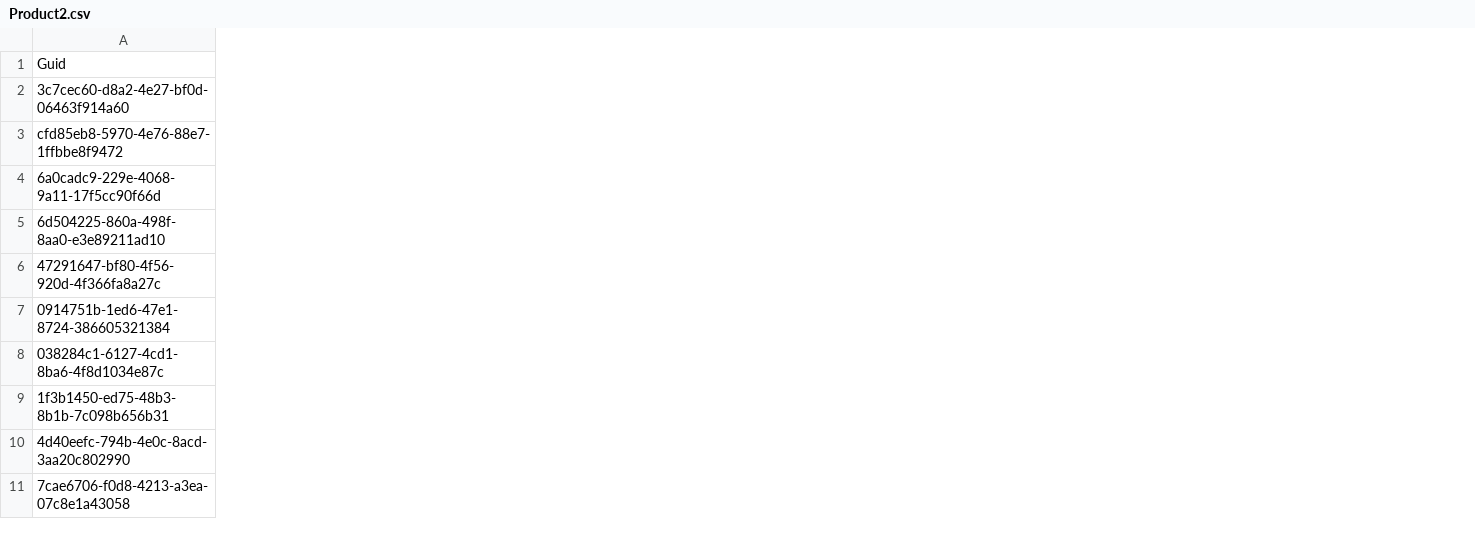
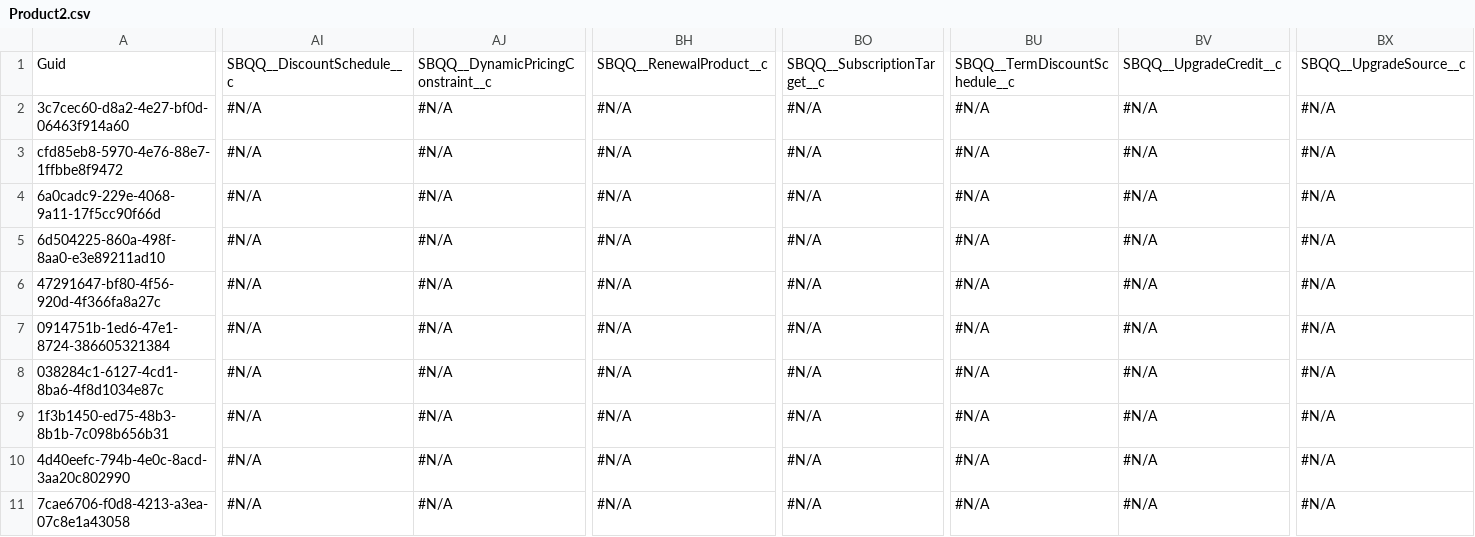
Before and after one commit to agromovsky/agrom_sf_repo, a CSV file: data/Product2.csv, drawn as a sheet; only a part is shown, gaps mark what is left out; the diff covers the shown part only; the diff names each change by its address in the sheet, - before the commit and + after, or states it on an @@ line.

Commit message:
1111 (23)

```diff
--- a/data/Product2.csv
+++ b/data/Product2.csv
+column AI, rows 1-11: SBQQ__DiscountSchedule__c | #N/A | #N/A | #N/A | #N/A | #N/A | #N/A | #N/A | #N/A | #N/A | #N/A
+column AJ, rows 1-11: SBQQ__DynamicPricingConstraint__c | #N/A | #N/A | #N/A | #N/A | #N/A | #N/A | #N/A | #N/A | #N/A | #N/A
+column BH, rows 1-11: SBQQ__RenewalProduct__c | #N/A | #N/A | #N/A | #N/A | #N/A | #N/A | #N/A | #N/A | #N/A | #N/A
+column BO, rows 1-11: SBQQ__SubscriptionTarget__c | #N/A | #N/A | #N/A | #N/A | #N/A | #N/A | #N/A | #N/A | #N/A | #N/A
+column BU, rows 1-11: SBQQ__TermDiscountSchedule__c | #N/A | #N/A | #N/A | #N/A | #N/A | #N/A | #N/A | #N/A | #N/A | #N/A
+column BV, rows 1-11: SBQQ__UpgradeCredit__c | #N/A | #N/A | #N/A | #N/A | #N/A | #N/A | #N/A | #N/A | #N/A | #N/A
+column BX, rows 1-11: SBQQ__UpgradeSource__c | #N/A | #N/A | #N/A | #N/A | #N/A | #N/A | #N/A | #N/A | #N/A | #N/A
```
Also changed, not shown: 1 added column and 1 edited cell elsewhere in this file.
